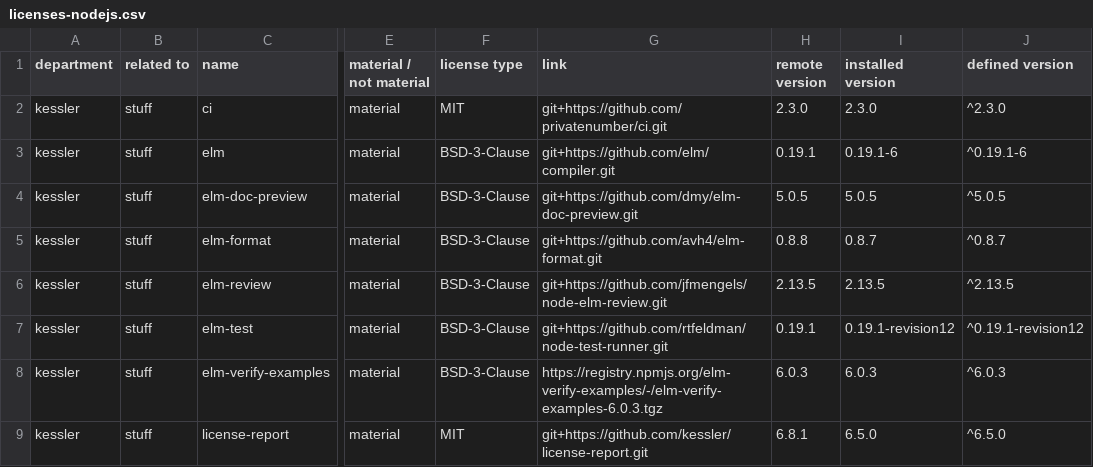
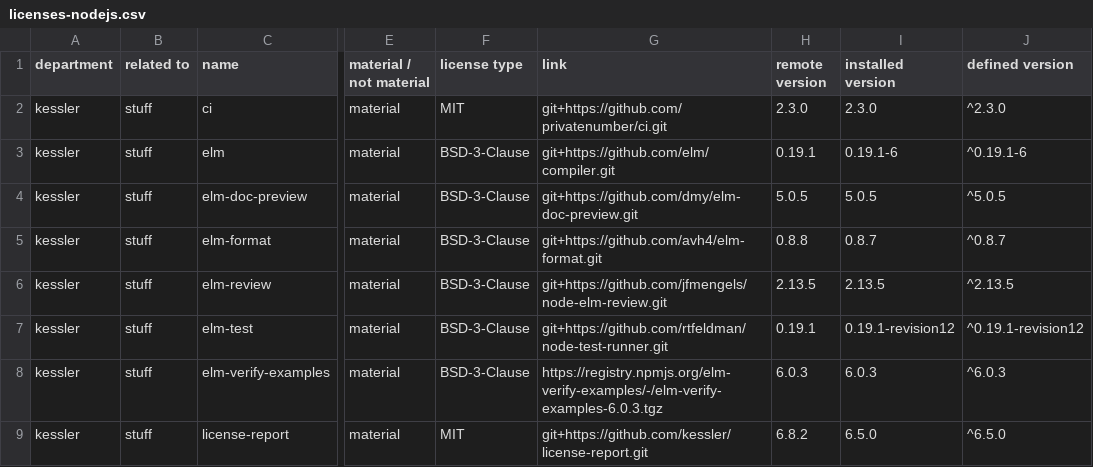
Before and after one commit to hereon-mb/elm-rdf, a CSV file: licenses-nodejs.csv, drawn as a sheet; only a part is shown, gaps mark what is left out; the diff names each change by its address in the sheet, - before the commit and + after, or states it on an @@ line.

```diff
--- a/licenses-nodejs.csv
+++ b/licenses-nodejs.csv
-H9 (remote version): 6.8.1
+H9 (remote version): 6.8.2
```
Also changed, not shown: 10 other files.
